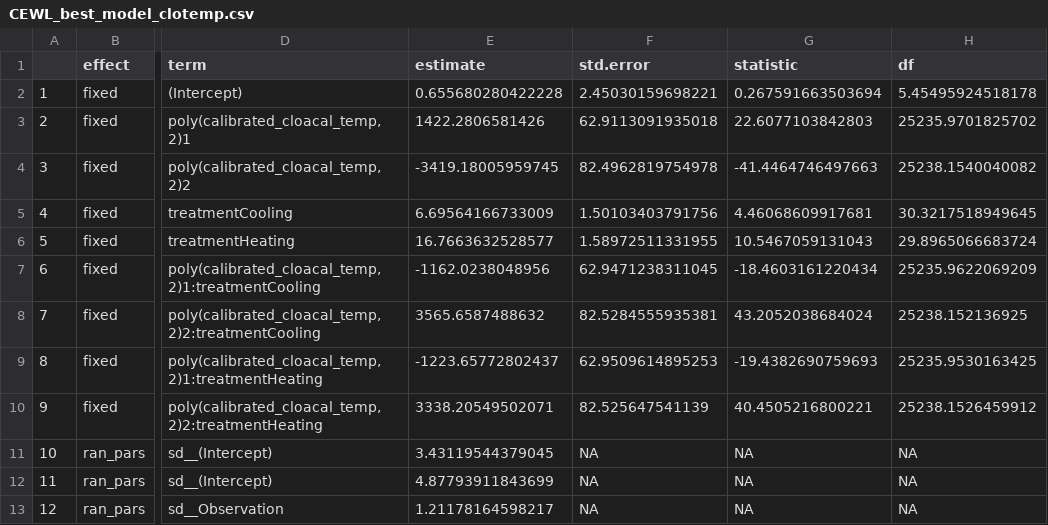
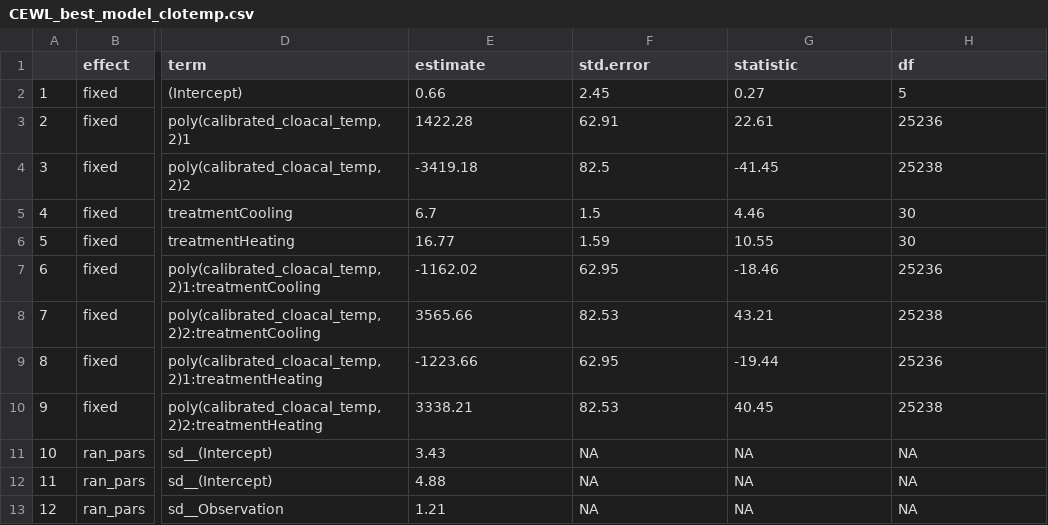
Before and after one commit to science-with-sav/Sceloporus_2021_immediate_changes, a CSV file: Results_Statistics/CEWL_best_model_clotemp.csv, drawn as a sheet; only a part is shown, gaps mark what is left out; the diff names each change by its address in the sheet, - before the commit and + after, or states it on an @@ line.

```diff
--- a/Results_Statistics/CEWL_best_model_clotemp.csv
+++ b/Results_Statistics/CEWL_best_model_clotemp.csv
-E2 (estimate): 0.655680280422228
+E2 (estimate): 0.66
-F2 (std.error): 2.45030159698221
+F2 (std.error): 2.45
-G2 (statistic): 0.267591663503694
+G2 (statistic): 0.27
-H2 (df): 5.45495924518178
+H2 (df): 5
-E3 (estimate): 1422.2806581426
+E3 (estimate): 1422.28
-F3 (std.error): 62.9113091935018
+F3 (std.error): 62.91
-G3 (statistic): 22.6077103842803
+G3 (statistic): 22.61
-H3 (df): 25235.9701825702
+H3 (df): 25236
-E4 (estimate): -3419.18005959745
+E4 (estimate): -3419.18
-F4 (std.error): 82.4962819754978
+F4 (std.error): 82.5
-G4 (statistic): -41.4464746497663
+G4 (statistic): -41.45
-H4 (df): 25238.1540040082
+H4 (df): 25238
-E5 (estimate): 6.69564166733009
+E5 (estimate): 6.7
-F5 (std.error): 1.50103403791756
+F5 (std.error): 1.5
-G5 (statistic): 4.46068609917681
+G5 (statistic): 4.46
-H5 (df): 30.3217518949645
+H5 (df): 30
-E6 (estimate): 16.7663632528577
+E6 (estimate): 16.77
-F6 (std.error): 1.58972511331955
+F6 (std.error): 1.59
-G6 (statistic): 10.5467059131043
+G6 (statistic): 10.55
-H6 (df): 29.8965066683724
+H6 (df): 30
-E7 (estimate): -1162.0238048956
+E7 (estimate): -1162.02
-F7 (std.error): 62.9471238311045
+F7 (std.error): 62.95
-G7 (statistic): -18.4603161220434
+G7 (statistic): -18.46
-H7 (df): 25235.9622069209
+H7 (df): 25236
-E8 (estimate): 3565.6587488632
+E8 (estimate): 3565.66
-F8 (std.error): 82.5284555935381
+F8 (std.error): 82.53
-G8 (statistic): 43.2052038684024
+G8 (statistic): 43.21
-H8 (df): 25238.152136925
+H8 (df): 25238
-E9 (estimate): -1223.65772802437
+E9 (estimate): -1223.66
-F9 (std.error): 62.9509614895253
+F9 (std.error): 62.95
-G9 (statistic): -19.4382690759693
+G9 (statistic): -19.44
-H9 (df): 25235.9530163425
+H9 (df): 25236
-E10 (estimate): 3338.20549502071
+E10 (estimate): 3338.21
-F10 (std.error): 82.525647541139
+F10 (std.error): 82.53
-G10 (statistic): 40.4505216800221
+G10 (statistic): 40.45
-H10 (df): 25238.1526459912
+H10 (df): 25238
-E11 (estimate): 3.43119544379045
+E11 (estimate): 3.43
-E12 (estimate): 4.87793911843699
+E12 (estimate): 4.88
-E13 (estimate): 1.21178164598217
+E13 (estimate): 1.21
```
Also changed, not shown: Results_Statistics/CEWL_best_model_dorstemp.csv, Results_Statistics/CEWL_best_model_time.csv, 23 other files.
